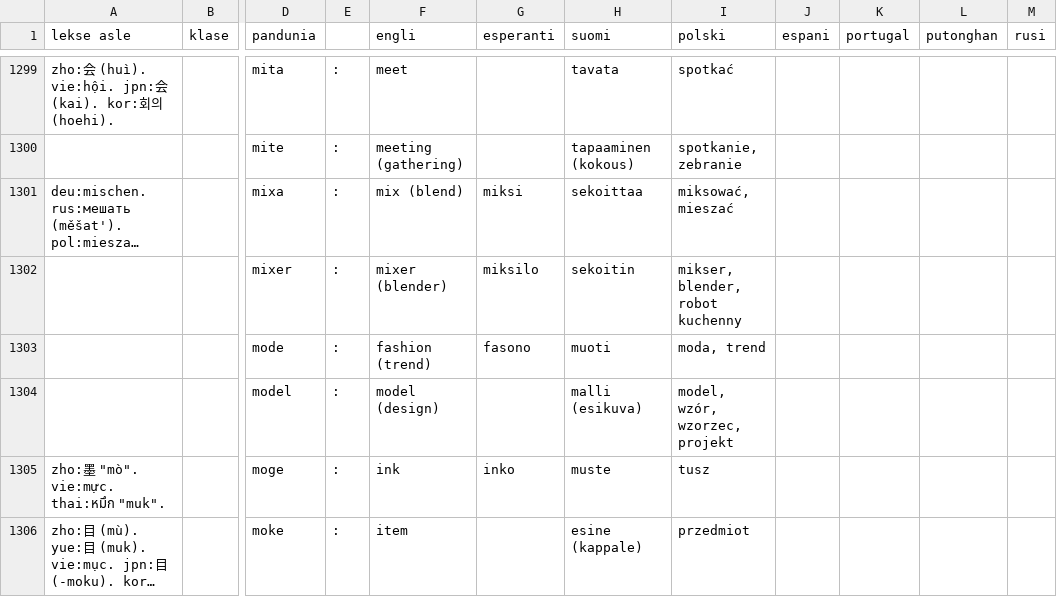
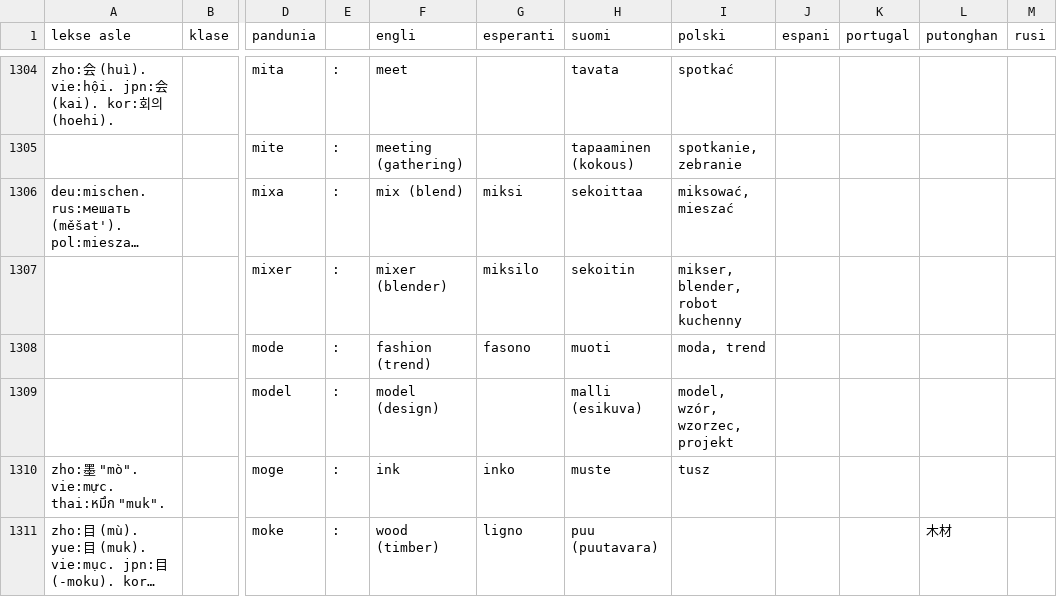
Before and after one commit to barumau/pandunia, a TSV file: pandunia-lekse.tsv, drawn as a sheet; only a part is shown, gaps mark what is left out; long unchanged cells end in …; addresses are those after the commit; the diff covers the shown part only; the diff names each change by its address in the sheet, - before the commit and + after, or states it on an @@ line.

```diff
--- a/pandunia-lekse.tsv
+++ b/pandunia-lekse.tsv
-F1311 (engli): item
+F1311 (engli): wood (timber)
-G1311 (esperanti): (empty)
+G1311 (esperanti): ligno
-H1311 (suomi): esine (kappale)
+H1311 (suomi): puu (puutavara)
-I1311 (polski): przedmiot
+I1311 (polski): (empty)
-L1311 (putonghan): (empty)
+L1311 (putonghan): 木材
```
Also changed, not shown: 16 added rows, 10 removed rows and 2 edited cells elsewhere in this file, 18 other files.
